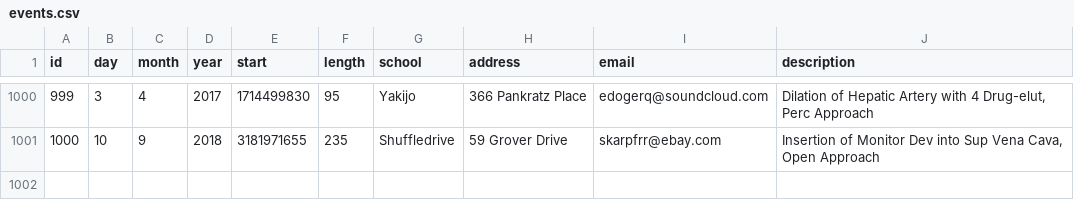
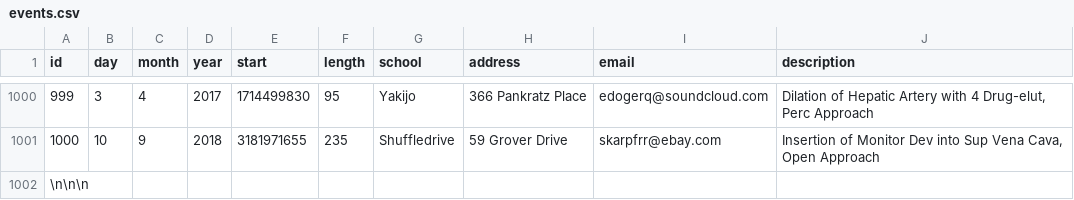
Before and after one commit to CodeTheChangeUBC/aispi, a CSV file: events.csv, drawn as a sheet; only a part is shown, gaps mark what is left out.

```diff
--- a/events.csv
+++ b/events.csv
@@ -1001 +1001,2 @@ id,day,month,year,start,length,school,address,email,description
 1000,10,9,2018,3181971655,235,Shuffledrive,59 Grover Drive,skarpfrr@ebay.com,"Insertion of Monitor Dev into Sup Vena Cava, Open Approach"
+\n\n\n
```
Also changed, not shown: 7 other files.
